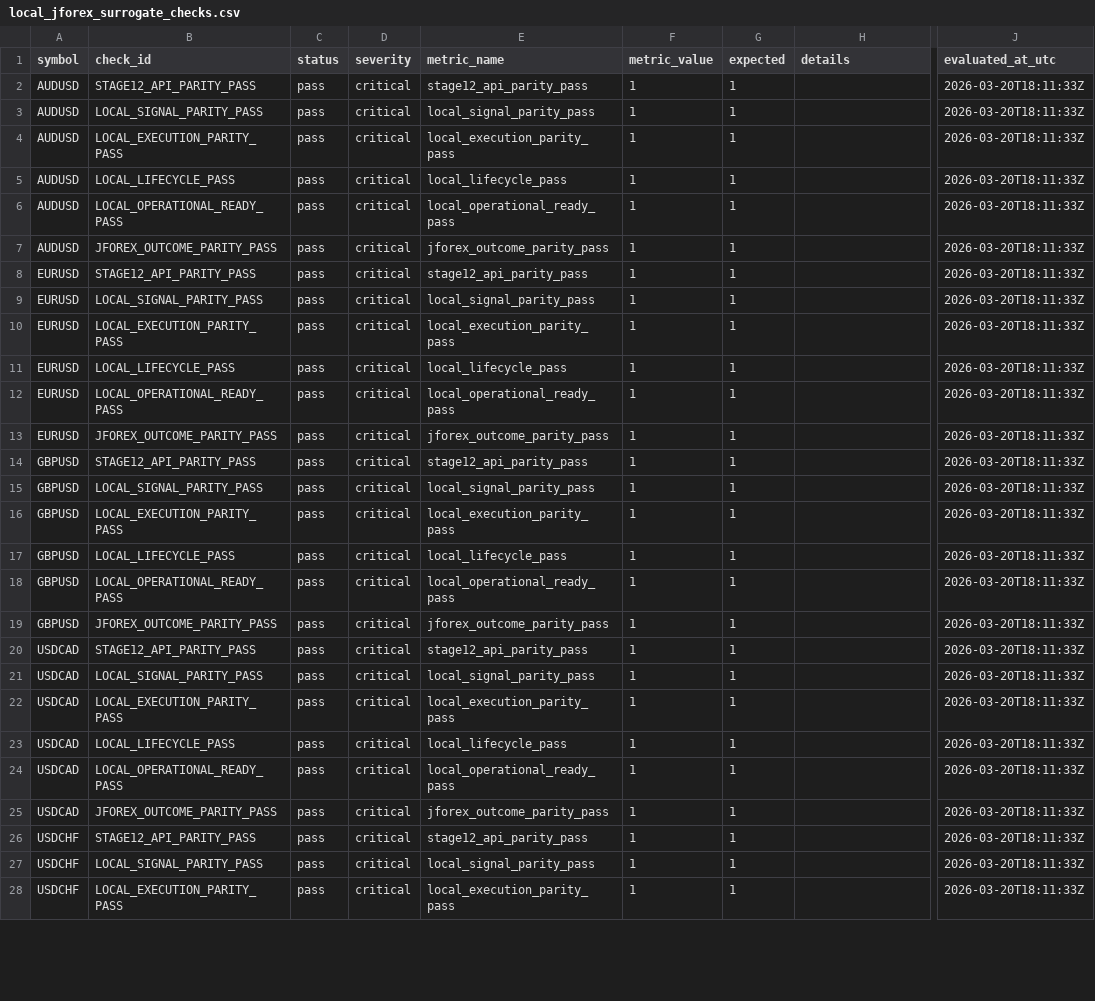
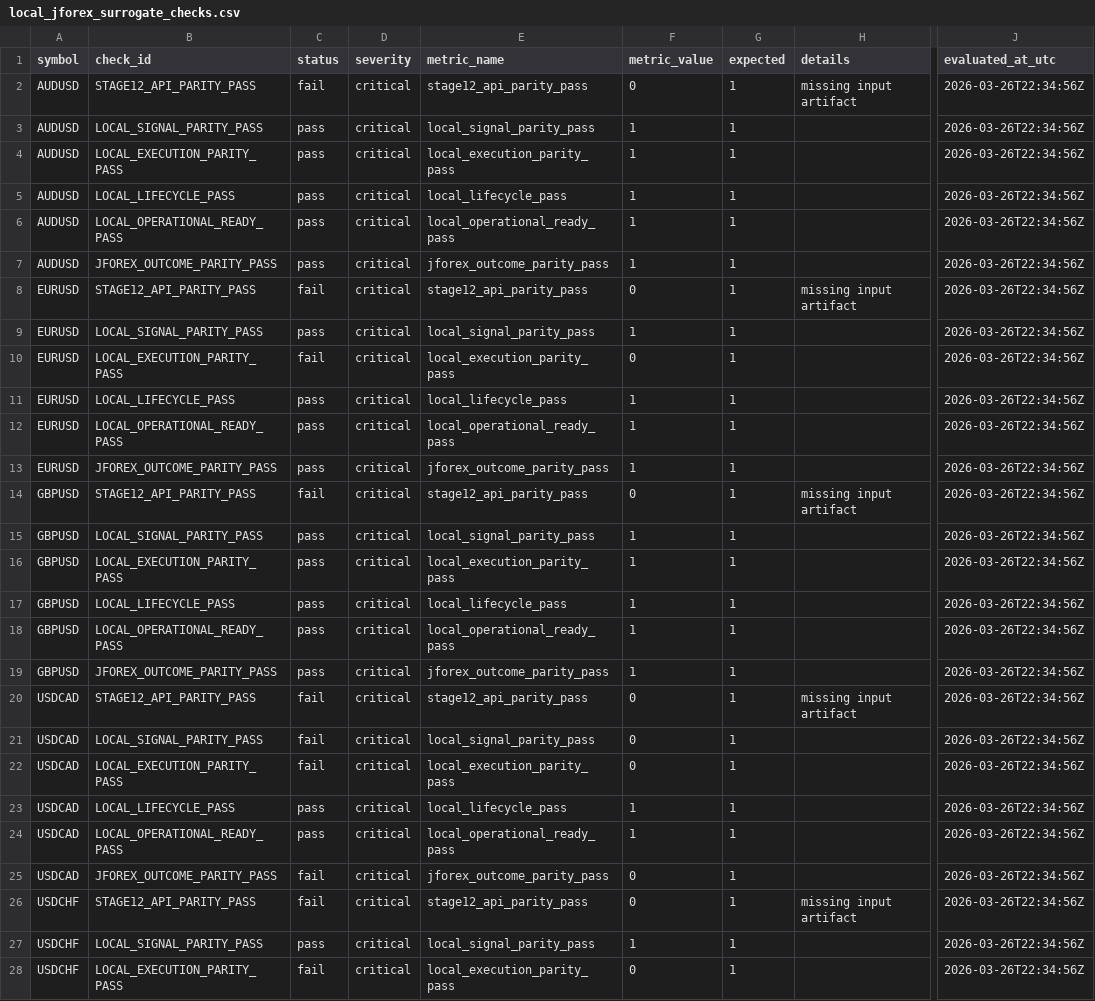
Before and after one commit to jbus84/behemoth, a CSV file: data/analysis/backtest_reconcile/local_jforex_surrogate_checks.csv, drawn as a sheet; only a part is shown, gaps mark what is left out; the diff covers the shown part only; the diff names each change by its address in the sheet, - before the commit and + after, or states it on an @@ line.

Commit message:
wip: checkpoint monthly recert split and parity fixes

```diff
--- a/data/analysis/backtest_reconcile/local_jforex_surrogate_checks.csv
+++ b/data/analysis/backtest_reconcile/local_jforex_surrogate_checks.csv
-C2 (status): pass
+C2 (status): fail
-F2 (metric_value): 1
+F2 (metric_value): 0
-H2 (details): (empty)
+H2 (details): missing input artifact
-J2:J28 (evaluated_at_utc): 2026-03-20T18:11:33Z
+J2:J28 (evaluated_at_utc): 2026-03-26T22:34:56Z
-C8 (status): pass
+C8 (status): fail
-F8 (metric_value): 1
+F8 (metric_value): 0
-H8 (details): (empty)
+H8 (details): missing input artifact
-C10 (status): pass
+C10 (status): fail
-F10 (metric_value): 1
+F10 (metric_value): 0
-C14 (status): pass
+C14 (status): fail
-F14 (metric_value): 1
+F14 (metric_value): 0
-H14 (details): (empty)
+H14 (details): missing input artifact
-C20:C22 (status): pass
+C20:C22 (status): fail
-F20:F22 (metric_value): 1
+F20:F22 (metric_value): 0
-H20 (details): (empty)
+H20 (details): missing input artifact
-C25:C26 (status): pass
+C25:C26 (status): fail
-F25:F26 (metric_value): 1
+F25:F26 (metric_value): 0
-H26 (details): (empty)
+H26 (details): missing input artifact
-C28 (status): pass
+C28 (status): fail
-F28 (metric_value): 1
+F28 (metric_value): 0
```
Also changed, not shown: 12 edited cells elsewhere in this file, data/analysis/backtest_reconcile/AUDUSD_local_jforex_outcome_parity_summary.csv, data/analysis/backtest_reconcile/EURUSD_local_jforex_outcome_parity_summary.csv, 41 other files.
